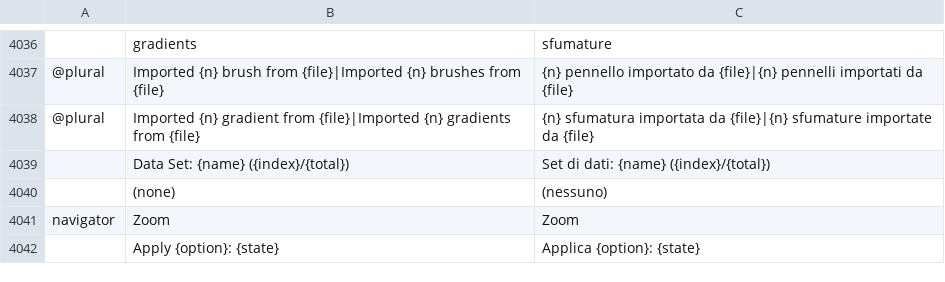
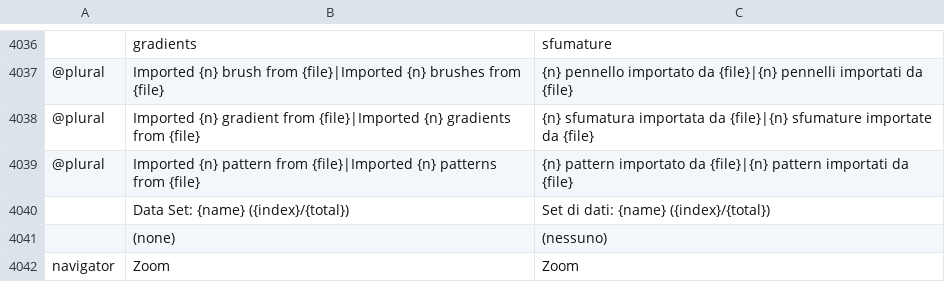
Before and after one commit to salim-studio/photosweet, a TSV file: crates/ui-egui/src/i18n/it.tsv, drawn as a sheet; only a part is shown, gaps mark what is left out; the shorter side is filled out with more unchanged rows; the diff names each change by its address in the sheet, - before the commit and + after, or states it on an @@ line.

```diff
--- a/crates/ui-egui/src/i18n/it.tsv
+++ b/crates/ui-egui/src/i18n/it.tsv
+row 4039: @plural | Imported {n} pattern from {file}|Imported {n} patterns from {file} | {n} pattern importato da {file}|{n} pattern importati da {file}
```
Also changed, not shown: crates/ui-egui/src/i18n/cs.tsv, crates/ui-egui/src/i18n/hu.tsv, 18 other files.
